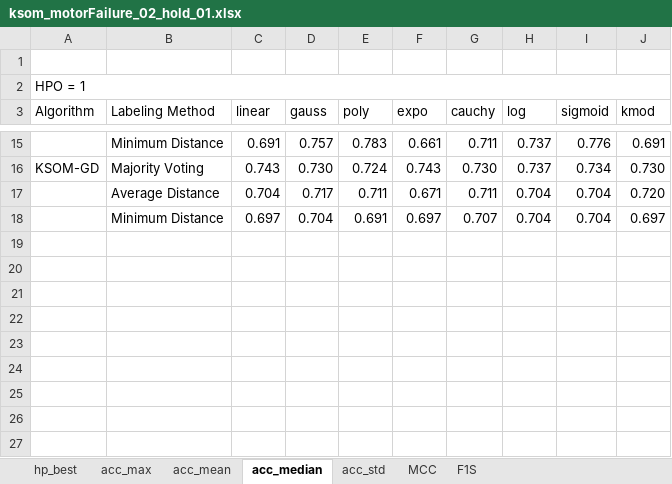
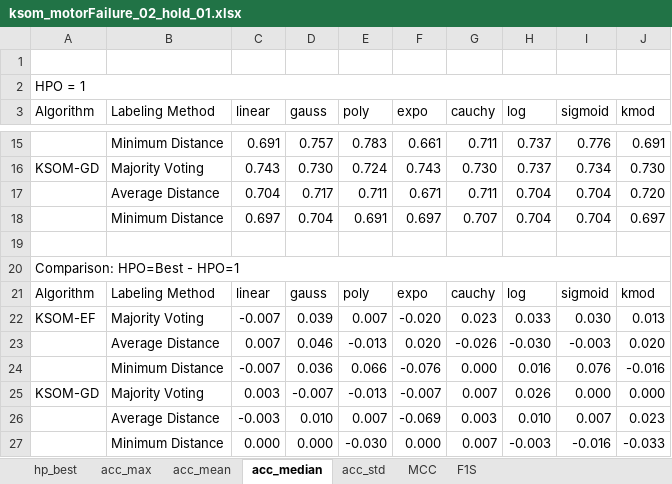
Before and after one commit to davidcoelho89/Matlab-MLTool-fp, an Excel workbook: results_analysis/ksom_motorFailure_02_hold_01.xlsx, sheet acc_median, drawn as a sheet; only a part is shown, gaps mark what is left out; values as stored, in another font and other column widths than the file's, no cell formats; the diff names each change by its address in the sheet, - before the commit and + after, or states it on an @@ line.

Commit message:
updated result analysis of ksom xls files

```diff
--- a/results_analysis/ksom_motorFailure_02_hold_01.xlsx (sheet acc_median)
+++ b/results_analysis/ksom_motorFailure_02_hold_01.xlsx (sheet acc_median)
+row 19: (empty)
+row 20: Comparison: HPO=Best - HPO=1
+row 21: Algorithm | Labeling Method | linear | gauss | poly | expo | cauchy | log | sigmoid | kmod
+row 22: KSOM-EF | Majority Voting | -0.007 | 0.039 | 0.007 | -0.020 | 0.023 | 0.033 | 0.030 | 0.013
+row 23:  | Average Distance | 0.007 | 0.046 | -0.013 | 0.020 | -0.026 | -0.030 | -0.003 | 0.020
+row 24:  | Minimum Distance | -0.007 | 0.036 | 0.066 | -0.076 | 0.000 | 0.016 | 0.076 | -0.016
+row 25: KSOM-GD | Majority Voting | 0.003 | -0.007 | -0.013 | -0.007 | 0.007 | 0.026 | 0.000 | 0.000
+row 26:  | Average Distance | -0.003 | 0.010 | 0.007 | -0.069 | 0.003 | 0.010 | 0.007 | 0.023
+row 27:  | Minimum Distance | 0.000 | 0.000 | -0.030 | 0.000 | 0.007 | -0.003 | -0.016 | -0.033
```
Also changed, not shown: sheet acc_mean, sheet acc_std, sheet acc_max, cell formats, results_analysis/ksom_cervicalCancer_02_hold_01.xlsx, results_analysis/ksom_vertebralColumn_02_hold_01.xlsx.
